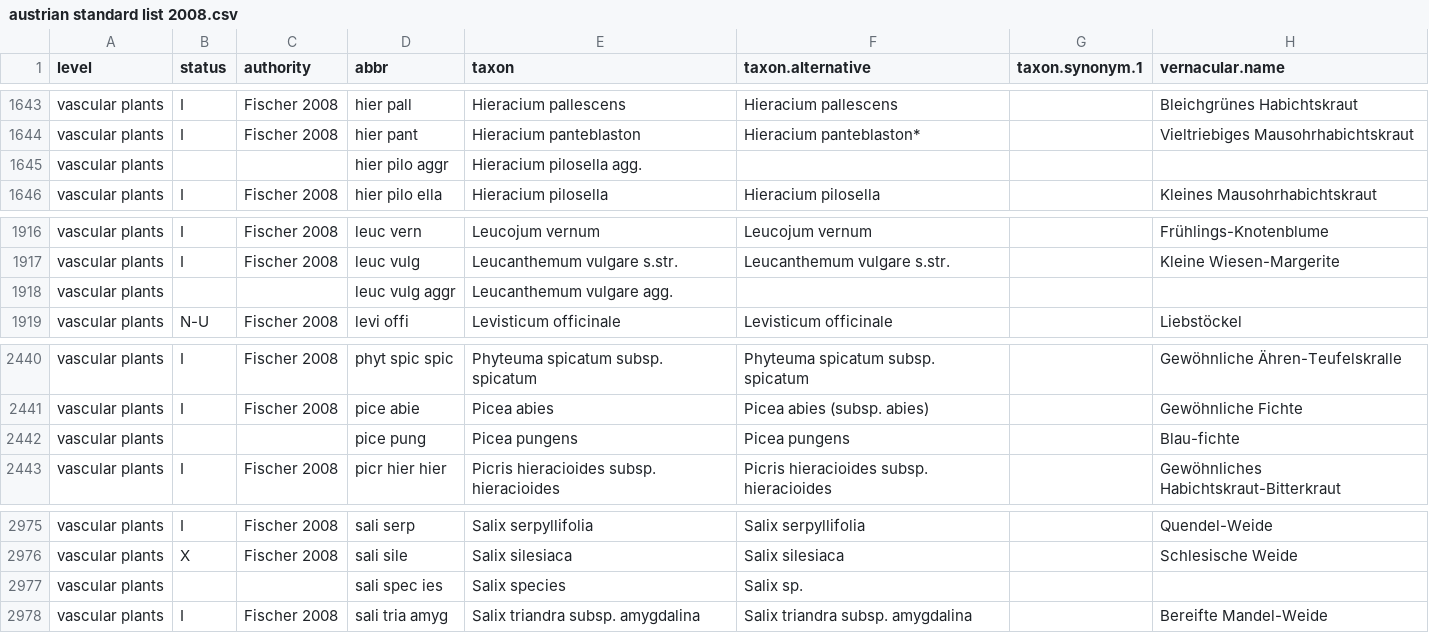
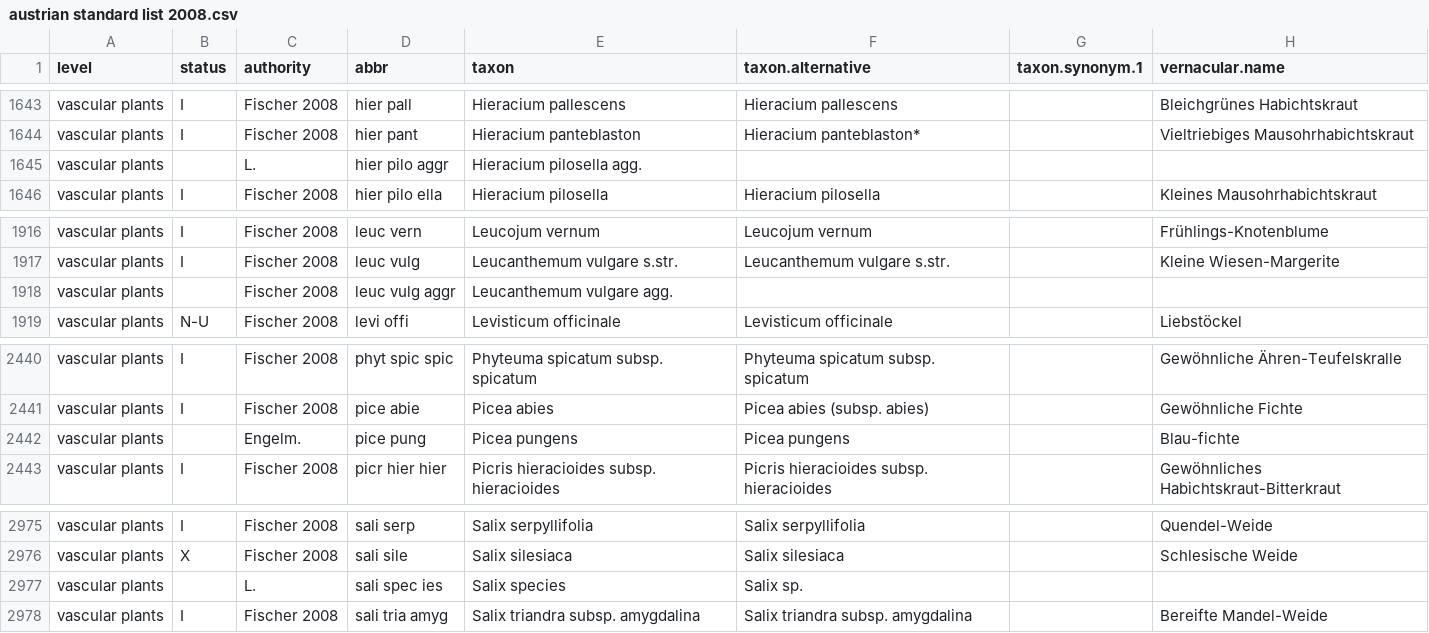
Before and after one commit to kardinal-eros/vegsoup-standards, a CSV file: austrian standard list 2008/austrian standard list 2008.csv, drawn as a sheet; only a part is shown, gaps mark what is left out; the diff covers the shown part only; the diff names each change by its address in the sheet, - before the commit and + after, or states it on an @@ line.

```diff
--- a/austrian standard list 2008/austrian standard list 2008.csv
+++ b/austrian standard list 2008/austrian standard list 2008.csv
-C1645 (authority): (empty)
+C1645 (authority): L.
-C1918 (authority): (empty)
+C1918 (authority): Fischer 2008
-C2442 (authority): (empty)
+C2442 (authority): Engelm.
-C2977 (authority): (empty)
+C2977 (authority): L.
```
Also changed, not shown: 3 added rows and 4 edited cells elsewhere in this file, 1 other file.
